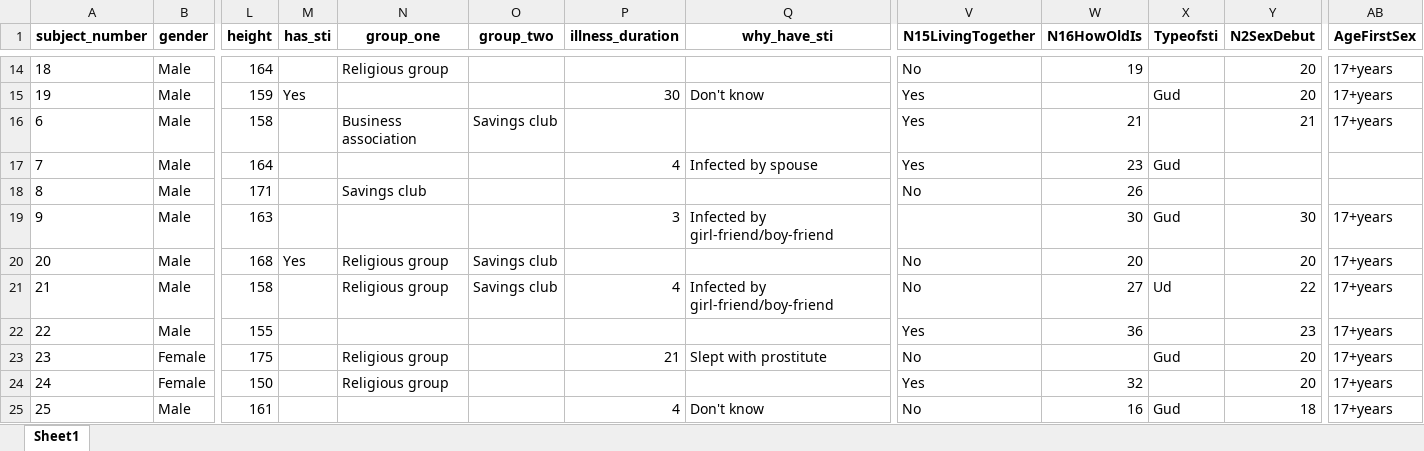
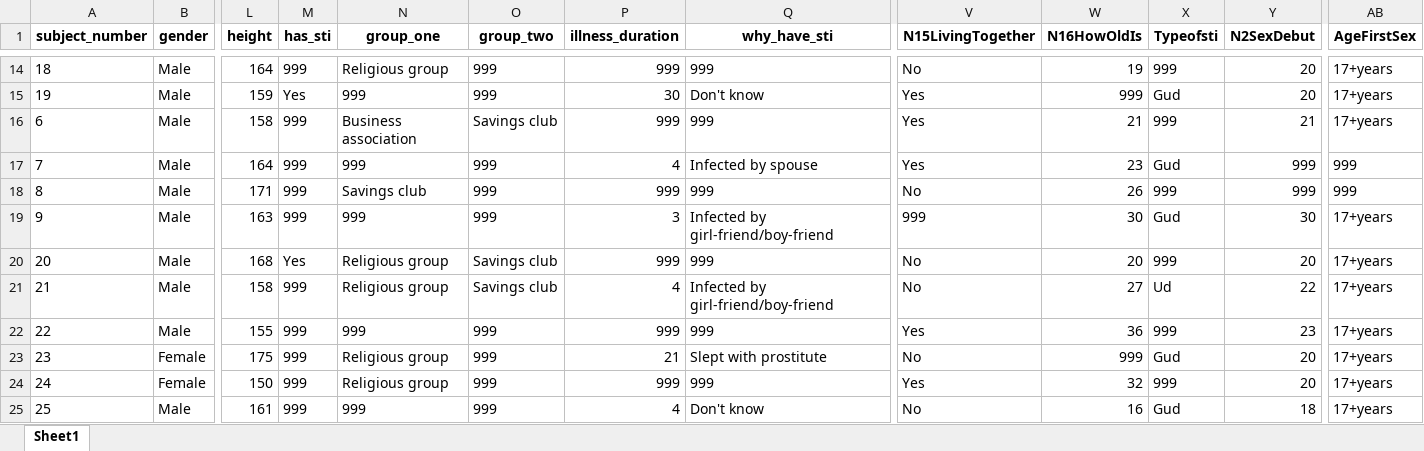
Before and after one commit to JasperOtieno/Wrangling_With_R, an Excel workbook: DataClean/STIData_Cleaned.xlsx, sheet Sheet1, drawn as a sheet; only a part is shown, gaps mark what is left out; values as stored, in another font and other column widths than the file's, no borders; the diff covers the shown part only; the diff names each change by its address in the sheet, - before the commit and + after, or states it on an @@ line.

```diff
--- a/DataClean/STIData_Cleaned.xlsx (sheet Sheet1)
+++ b/DataClean/STIData_Cleaned.xlsx (sheet Sheet1)
-M14 (has_sti): (empty)
+M14 (has_sti): 999
-O14:O15 (group_two): (empty)
+O14:O15 (group_two): 999
-P14 (illness_duration): (empty)
+P14 (illness_duration): 999
-Q14 (why_have_sti): (empty)
+Q14 (why_have_sti): 999
-X14 (Typeofsti): (empty)
+X14 (Typeofsti): 999
-N15 (group_one): (empty)
+N15 (group_one): 999
-W15 (N16HowOldIs): (empty)
+W15 (N16HowOldIs): 999
-M16:M19 (has_sti): (empty)
+M16:M19 (has_sti): 999
-P16 (illness_duration): (empty)
+P16 (illness_duration): 999
-Q16 (why_have_sti): (empty)
+Q16 (why_have_sti): 999
-X16 (Typeofsti): (empty)
+X16 (Typeofsti): 999
-N17 (group_one): (empty)
+N17 (group_one): 999
-O17:O19 (group_two): (empty)
+O17:O19 (group_two): 999
-Y17:Y18 (N2SexDebut): (empty)
+Y17:Y18 (N2SexDebut): 999
-AB17:AB18 (AgeFirstSex): (empty)
+AB17:AB18 (AgeFirstSex): 999
-P18 (illness_duration): (empty)
+P18 (illness_duration): 999
-Q18 (why_have_sti): (empty)
+Q18 (why_have_sti): 999
-X18 (Typeofsti): (empty)
+X18 (Typeofsti): 999
-N19 (group_one): (empty)
+N19 (group_one): 999
-V19 (N15LivingTogether): (empty)
+V19 (N15LivingTogether): 999
-P20 (illness_duration): (empty)
+P20 (illness_duration): 999
-Q20 (why_have_sti): (empty)
+Q20 (why_have_sti): 999
-X20 (Typeofsti): (empty)
+X20 (Typeofsti): 999
-M21:M25 (has_sti): (empty)
+M21:M25 (has_sti): 999
-N22 (group_one): (empty)
+N22 (group_one): 999
-O22:O25 (group_two): (empty)
+O22:O25 (group_two): 999
-P22 (illness_duration): (empty)
+P22 (illness_duration): 999
-Q22 (why_have_sti): (empty)
+Q22 (why_have_sti): 999
-X22 (Typeofsti): (empty)
+X22 (Typeofsti): 999
-W23 (N16HowOldIs): (empty)
+W23 (N16HowOldIs): 999
-P24 (illness_duration): (empty)
+P24 (illness_duration): 999
-Q24 (why_have_sti): (empty)
+Q24 (why_have_sti): 999
-X24 (Typeofsti): (empty)
+X24 (Typeofsti): 999
-N25 (group_one): (empty)
+N25 (group_one): 999
```
Also changed, not shown: 735 edited cells elsewhere in this sheet, 2 other files.
